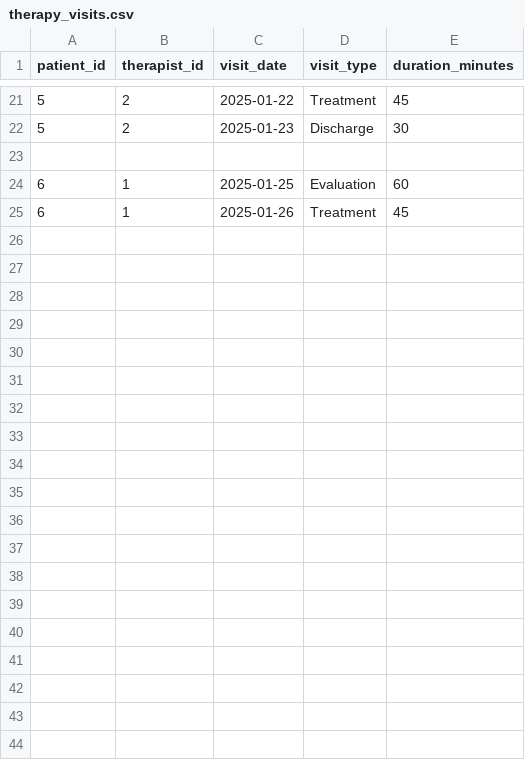
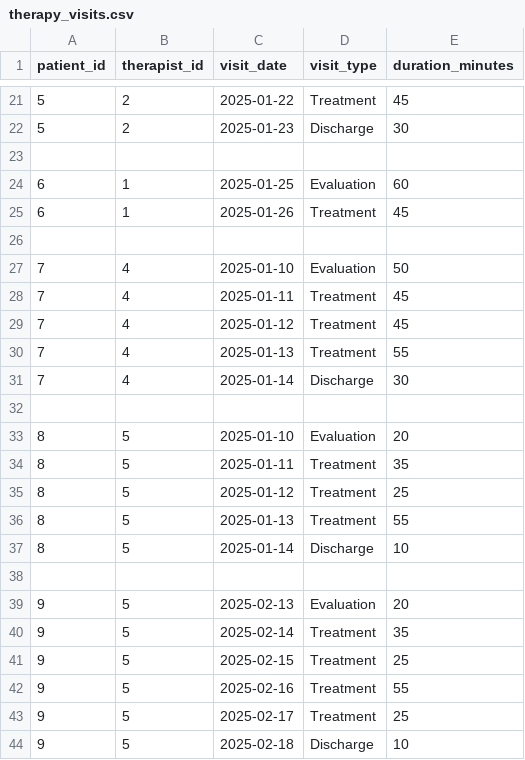
Before and after one commit to Alford05/hospital-analytics-pipeline, a CSV file: data/raw/therapy_visits.csv, drawn as a sheet; only a part is shown, gaps mark what is left out; the diff names each change by its address in the sheet, - before the commit and + after, or states it on an @@ line.

Commit message:
fine tuned raw data 0.01

```diff
--- a/data/raw/therapy_visits.csv
+++ b/data/raw/therapy_visits.csv
+row 26: (empty)
+row 27: 7 | 4 | 2025-01-10 | Evaluation | 50
+row 28: 7 | 4 | 2025-01-11 | Treatment | 45
+row 29: 7 | 4 | 2025-01-12 | Treatment | 45
+row 30: 7 | 4 | 2025-01-13 | Treatment | 55
+row 31: 7 | 4 | 2025-01-14 | Discharge | 30
+row 32: (empty)
+row 33: 8 | 5 | 2025-01-10 | Evaluation | 20
+row 34: 8 | 5 | 2025-01-11 | Treatment | 35
+row 35: 8 | 5 | 2025-01-12 | Treatment | 25
+row 36: 8 | 5 | 2025-01-13 | Treatment | 55
+row 37: 8 | 5 | 2025-01-14 | Discharge | 10
+row 38: (empty)
+row 39: 9 | 5 | 2025-02-13 | Evaluation | 20
+row 40: 9 | 5 | 2025-02-14 | Treatment | 35
+row 41: 9 | 5 | 2025-02-15 | Treatment | 25
+row 42: 9 | 5 | 2025-02-16 | Treatment | 55
+row 43: 9 | 5 | 2025-02-17 | Treatment | 25
+row 44: 9 | 5 | 2025-02-18 | Discharge | 10
```
Also changed, not shown: data/raw/therapists.csv, 2 other files.
